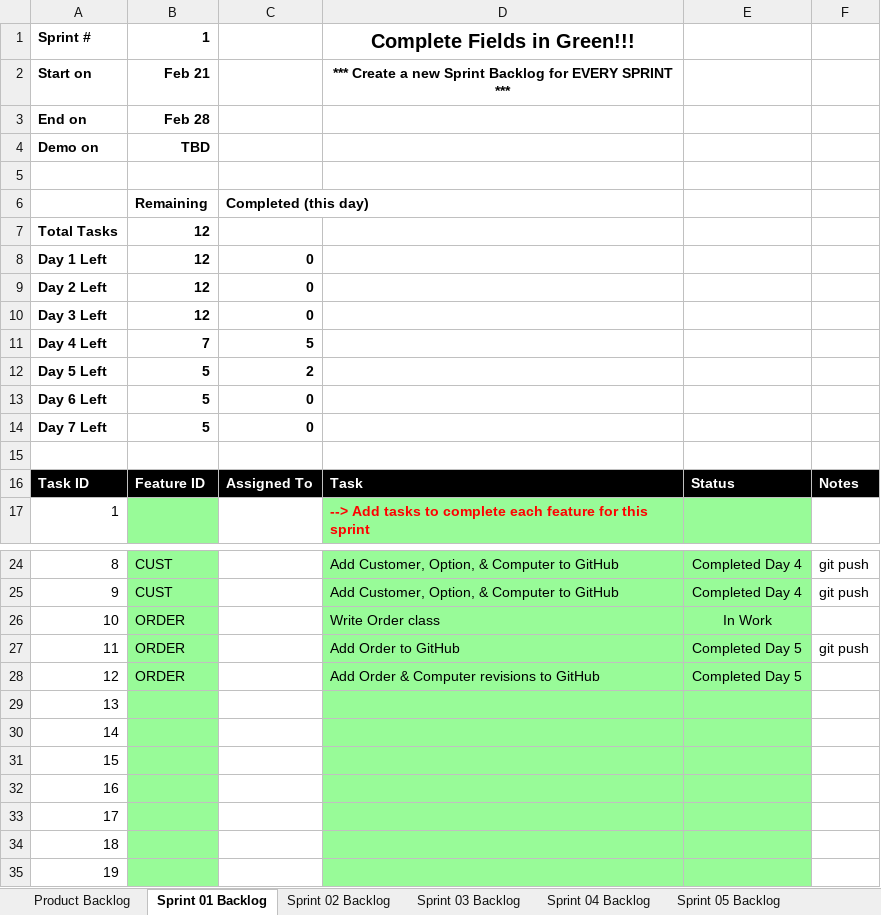
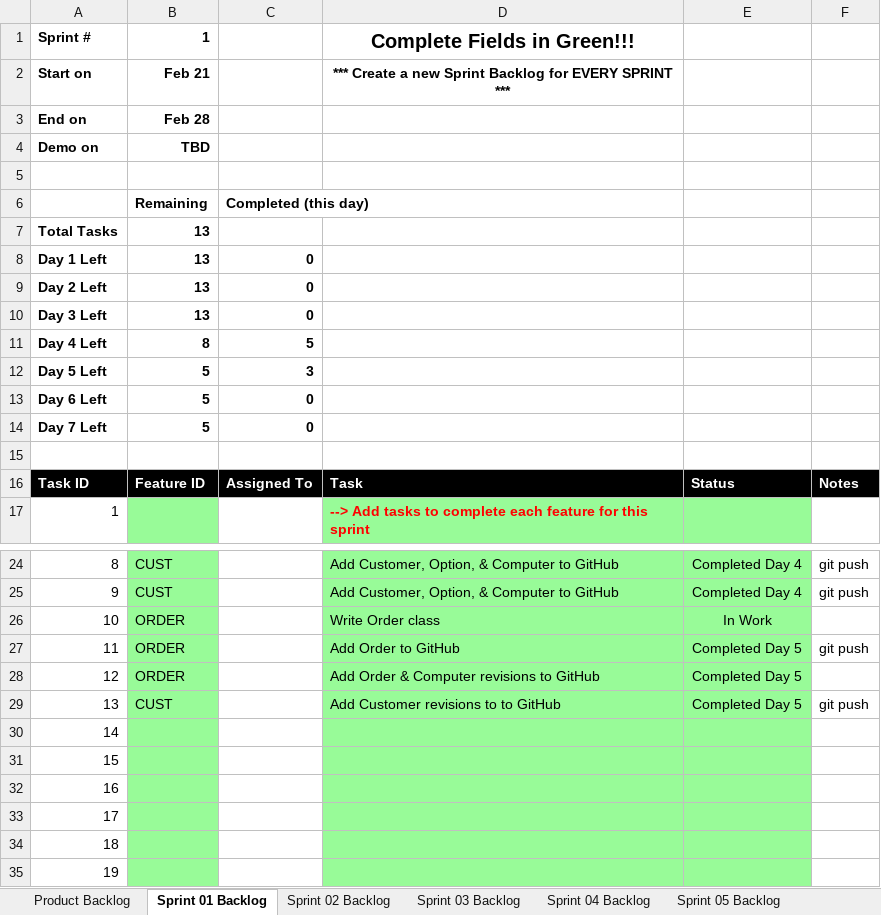
Before and after one commit to aks3632/cse1325, an Excel workbook: P05/Scrum_ELSA_Sprint_1.xlsx, sheet Sprint 01 Backlog, drawn as a sheet; only a part is shown, gaps mark what is left out; values as stored, in another font and other column widths than the file's, no borders; charts and pictures not drawn; the diff names each change by its address in the sheet, - before the commit and + after, or states it on an @@ line.

```diff
--- a/P05/Scrum_ELSA_Sprint_1.xlsx (sheet Sprint 01 Backlog)
+++ b/P05/Scrum_ELSA_Sprint_1.xlsx (sheet Sprint 01 Backlog)
-B7:B10: 12
+B7:B10: 13
-B11: 7
+B11: 8
-C12: 2
+C12: 3
-B29: (empty)
+B29: CUST
-D29: (empty)
+D29: Add Customer revisions to to GitHub
-E29: (empty)
+E29: Completed Day 5
-F29: (empty)
+F29: git push
```
Also changed, not shown: charts or pictures, 3 other files.
